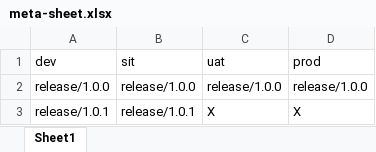
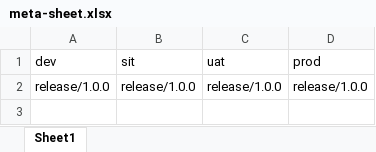
Before and after one commit to kranthimj23/promotion-repo, an Excel workbook: meta-sheet.xlsx, sheet Sheet1, drawn as a sheet; values as stored, in another font and other column widths than the file's, no borders; the diff names each change by its address in the sheet, - before the commit and + after, or states it on an @@ line.

Commit message:
Add files via upload

```diff
--- a/meta-sheet.xlsx (sheet Sheet1)
+++ b/meta-sheet.xlsx (sheet Sheet1)
-row 3: release/1.0.1 | release/1.0.1 | X | X
```
